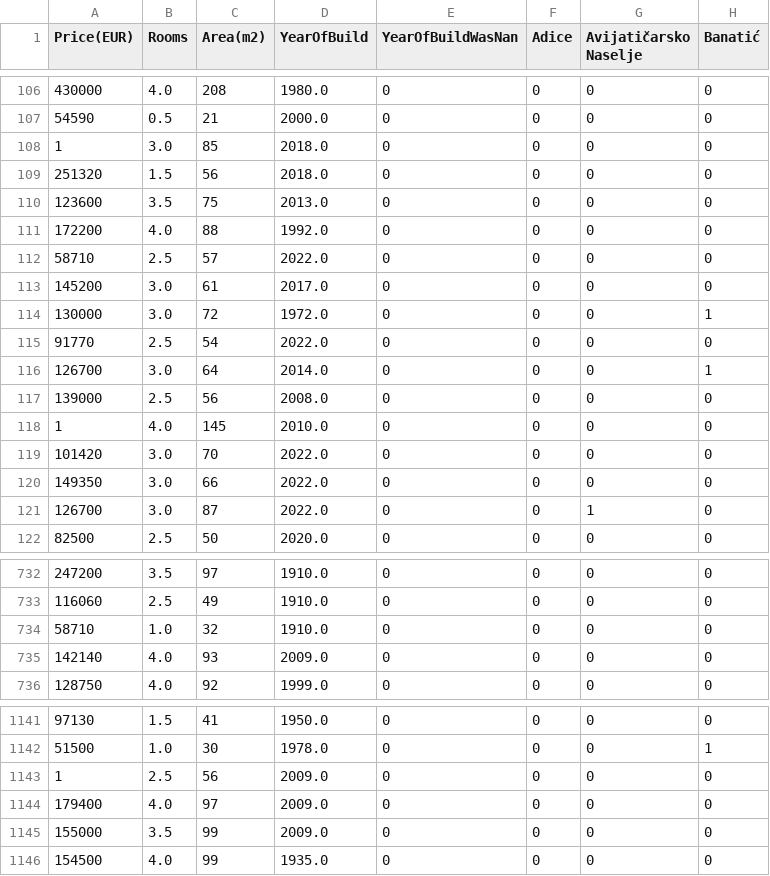
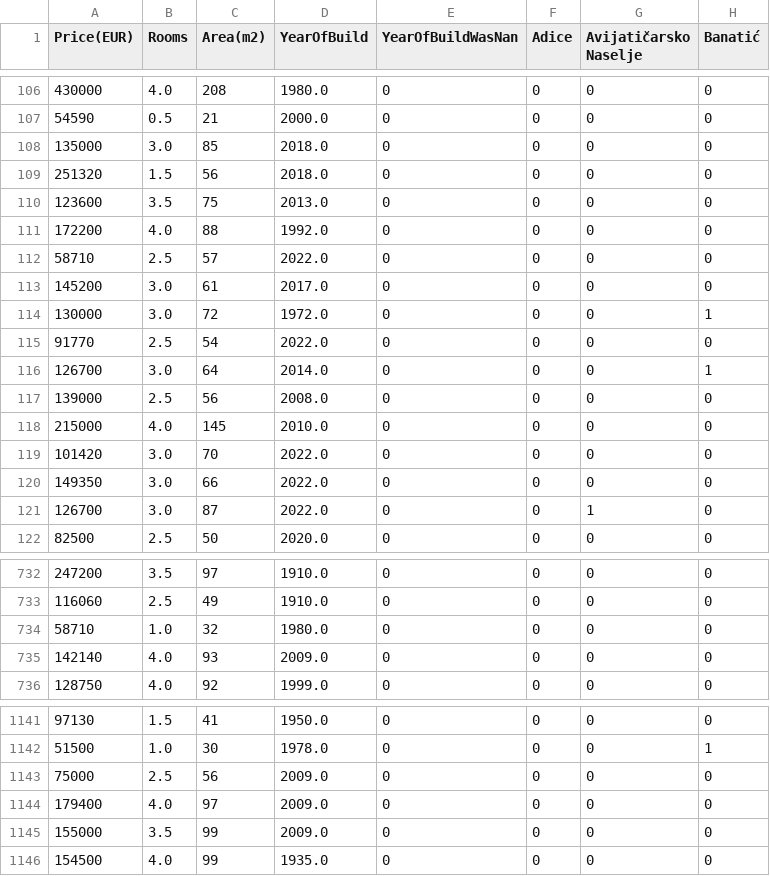
Before and after one commit to DjordjeVuckovic/apartments-novi-sad-price-prediction, a CSV file: HousePricePredictionNoviSad/priceRegression/my_last_data.csv, drawn as a sheet; only a part is shown, gaps mark what is left out; the diff covers the shown part only; the diff names each change by its address in the sheet, - before the commit and + after, or states it on an @@ line.

```diff
--- a/HousePricePredictionNoviSad/priceRegression/my_last_data.csv
+++ b/HousePricePredictionNoviSad/priceRegression/my_last_data.csv
-A108 (Price(EUR)): 1
+A108 (Price(EUR)): 135000
-A118 (Price(EUR)): 1
+A118 (Price(EUR)): 215000
-D734 (YearOfBuild): 1910.0
+D734 (YearOfBuild): 1980.0
-A1143 (Price(EUR)): 1
+A1143 (Price(EUR)): 75000
```
Also changed, not shown: 18 edited cells elsewhere in this file, HousePricePredictionNoviSad/dataSet/theFinalFinalPrediction.csv, 4 other files.
